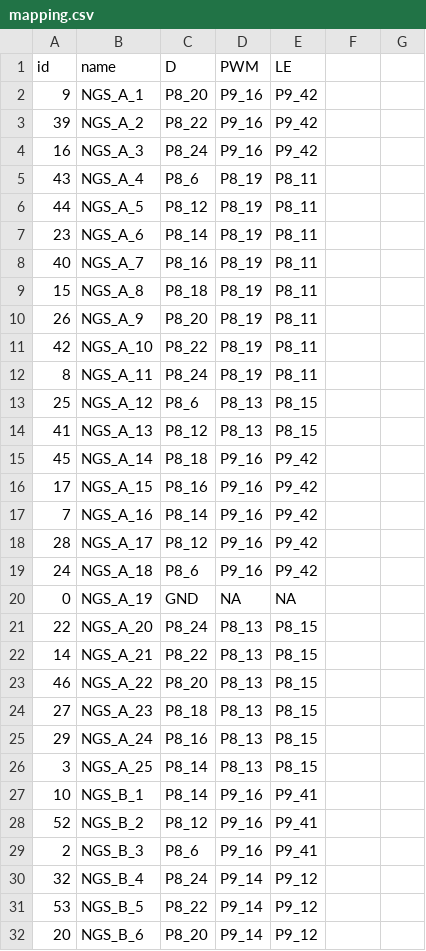
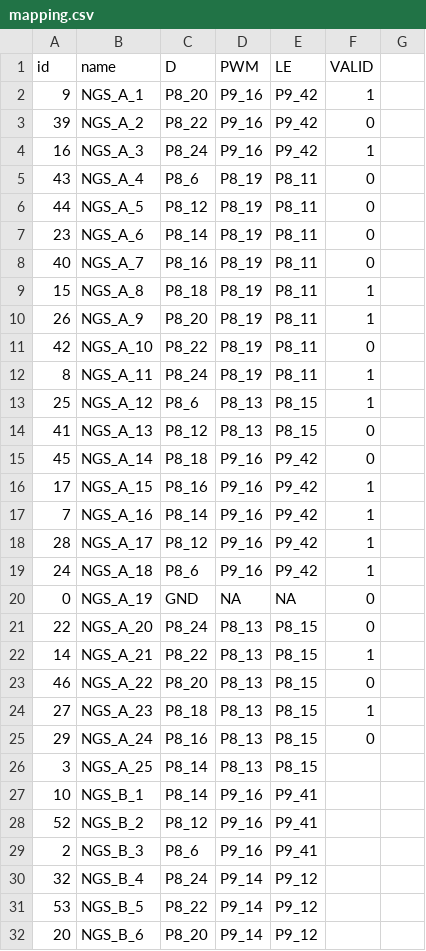
Before and after one commit to normansaez/bbb-darc, a CSV file: utils/mapping.csv, drawn as a sheet; only a part is shown; the diff covers the shown part only.

Commit message:
Adding valid start in mapping

```diff
--- a/utils/mapping.csv
+++ b/utils/mapping.csv
@@ -1,26 +1,26 @@
-id,name,D,PWM,LE,,
-9,NGS_A_1,P8_20,P9_16,P9_42,,
-39,NGS_A_2,P8_22,P9_16,P9_42,,
-16,NGS_A_3,P8_24,P9_16,P9_42,,
-43,NGS_A_4,P8_6,P8_19,P8_11,,
-44,NGS_A_5,P8_12,P8_19,P8_11,,
-23,NGS_A_6,P8_14,P8_19,P8_11,,
-40,NGS_A_7,P8_16,P8_19,P8_11,,
-15,NGS_A_8,P8_18,P8_19,P8_11,,
-26,NGS_A_9,P8_20,P8_19,P8_11,,
-42,NGS_A_10,P8_22,P8_19,P8_11,,
-8,NGS_A_11,P8_24,P8_19,P8_11,,
-25,NGS_A_12,P8_6,P8_13,P8_15,,
-41,NGS_A_13,P8_12,P8_13,P8_15,,
-45,NGS_A_14,P8_18,P9_16,P9_42,,
-17,NGS_A_15,P8_16,P9_16,P9_42,,
-7,NGS_A_16,P8_14,P9_16,P9_42,,
-28,NGS_A_17,P8_12,P9_16,P9_42,,
-24,NGS_A_18,P8_6,P9_16,P9_42,,
-0,NGS_A_19,GND,NA,NA,,
-22,NGS_A_20,P8_24,P8_13,P8_15,,
-14,NGS_A_21,P8_22,P8_13,P8_15,,
-46,NGS_A_22,P8_20,P8_13,P8_15,,
-27,NGS_A_23,P8_18,P8_13,P8_15,,
-29,NGS_A_24,P8_16,P8_13,P8_15,,
+id,name,D,PWM,LE,VALID,
+9,NGS_A_1,P8_20,P9_16,P9_42,1,
+39,NGS_A_2,P8_22,P9_16,P9_42,0,
+16,NGS_A_3,P8_24,P9_16,P9_42,1,
+43,NGS_A_4,P8_6,P8_19,P8_11,0,
+44,NGS_A_5,P8_12,P8_19,P8_11,0,
+23,NGS_A_6,P8_14,P8_19,P8_11,0,
+40,NGS_A_7,P8_16,P8_19,P8_11,0,
+15,NGS_A_8,P8_18,P8_19,P8_11,1,
+26,NGS_A_9,P8_20,P8_19,P8_11,1,
+42,NGS_A_10,P8_22,P8_19,P8_11,0,
+8,NGS_A_11,P8_24,P8_19,P8_11,1,
+25,NGS_A_12,P8_6,P8_13,P8_15,1,
+41,NGS_A_13,P8_12,P8_13,P8_15,0,
+45,NGS_A_14,P8_18,P9_16,P9_42,0,
+17,NGS_A_15,P8_16,P9_16,P9_42,1,
+7,NGS_A_16,P8_14,P9_16,P9_42,1,
+28,NGS_A_17,P8_12,P9_16,P9_42,1,
+24,NGS_A_18,P8_6,P9_16,P9_42,1,
+0,NGS_A_19,GND,NA,NA,0,
+22,NGS_A_20,P8_24,P8_13,P8_15,0,
+14,NGS_A_21,P8_22,P8_13,P8_15,1,
+46,NGS_A_22,P8_20,P8_13,P8_15,0,
+27,NGS_A_23,P8_18,P8_13,P8_15,1,
+29,NGS_A_24,P8_16,P8_13,P8_15,0,
 3,NGS_A_25,P8_14,P8_13,P8_15,,
```
Also changed, not shown: 3 edited cells elsewhere in this file, 2 other files.
